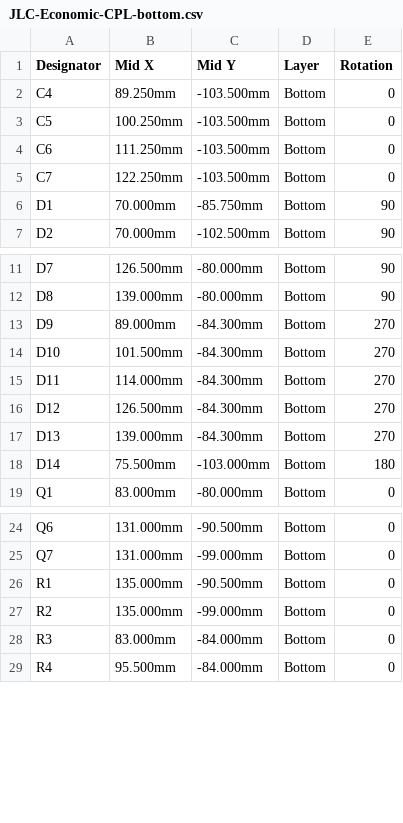
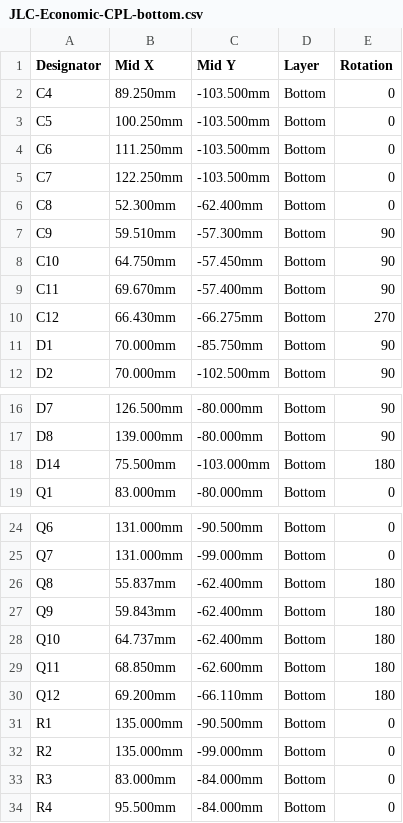
Before and after one commit to mokshmridul/TinyFan2350, a CSV file: Production/JLC-Economic-CPL-bottom.csv, drawn as a sheet; only a part is shown, gaps mark what is left out; the diff covers the shown part only.

```diff
--- a/Production/JLC-Economic-CPL-bottom.csv
+++ b/Production/JLC-Economic-CPL-bottom.csv
@@ -5,2 +5,7 @@ C6,111.250mm,-103.500mm,Bottom,0
 C7,122.250mm,-103.500mm,Bottom,0
+C8,52.300mm,-62.400mm,Bottom,0
+C9,59.510mm,-57.300mm,Bottom,90
+C10,64.750mm,-57.450mm,Bottom,90
+C11,69.670mm,-57.400mm,Bottom,90
+C12,66.430mm,-66.275mm,Bottom,270
 D1,70.000mm,-85.750mm,Bottom,90
@@ -12,7 +17,2 @@ D7,126.500mm,-80.000mm,Bottom,90
 D8,139.000mm,-80.000mm,Bottom,90
-D9,89.000mm,-84.300mm,Bottom,270
-D10,101.500mm,-84.300mm,Bottom,270
-D11,114.000mm,-84.300mm,Bottom,270
-D12,126.500mm,-84.300mm,Bottom,270
-D13,139.000mm,-84.300mm,Bottom,270
 D14,75.500mm,-103.000mm,Bottom,180
@@ -25,2 +25,7 @@ Q6,131.000mm,-90.500mm,Bottom,0
 Q7,131.000mm,-99.000mm,Bottom,0
+Q8,55.837mm,-62.400mm,Bottom,180
+Q9,59.843mm,-62.400mm,Bottom,180
+Q10,64.737mm,-62.400mm,Bottom,180
+Q11,68.850mm,-62.600mm,Bottom,180
+Q12,69.200mm,-66.110mm,Bottom,180
 R1,135.000mm,-90.500mm,Bottom,0
```
Also changed, not shown: 5 added rows elsewhere in this file, Production/JLC-Economic-BOM-bottom.csv, 30 other files.
